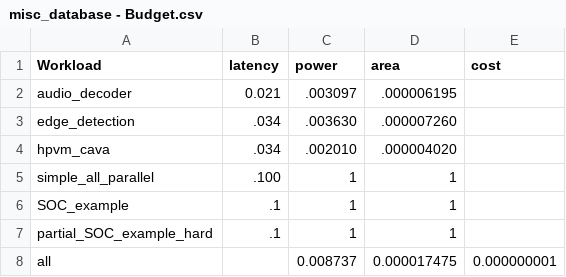
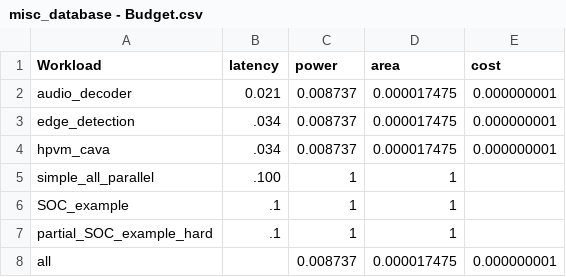
Before and after one commit to facebookresearch/Project_FARSI, a CSV file: specs/database_data/parsing/misc_database - Budget.csv, drawn as a sheet.

Commit message:
budget changed for each in isolation to all. tech node sf for memory changed to .07

```diff
--- a/specs/database_data/parsing/misc_database - Budget.csv
+++ b/specs/database_data/parsing/misc_database - Budget.csv
@@ -1,5 +1,5 @@
 Workload,latency,power,area,cost
-audio_decoder,0.021,.003097,.000006195,
-edge_detection,.034,.003630,.000007260,
-hpvm_cava,.034,.002010,.000004020,
+audio_decoder,0.021,0.008737,0.000017475,0.000000001
+edge_detection,.034,0.008737,0.000017475,0.000000001
+hpvm_cava,.034,0.008737,0.000017475,0.000000001
 simple_all_parallel, .100,1,1,
```
Also changed, not shown: 2 other files.
